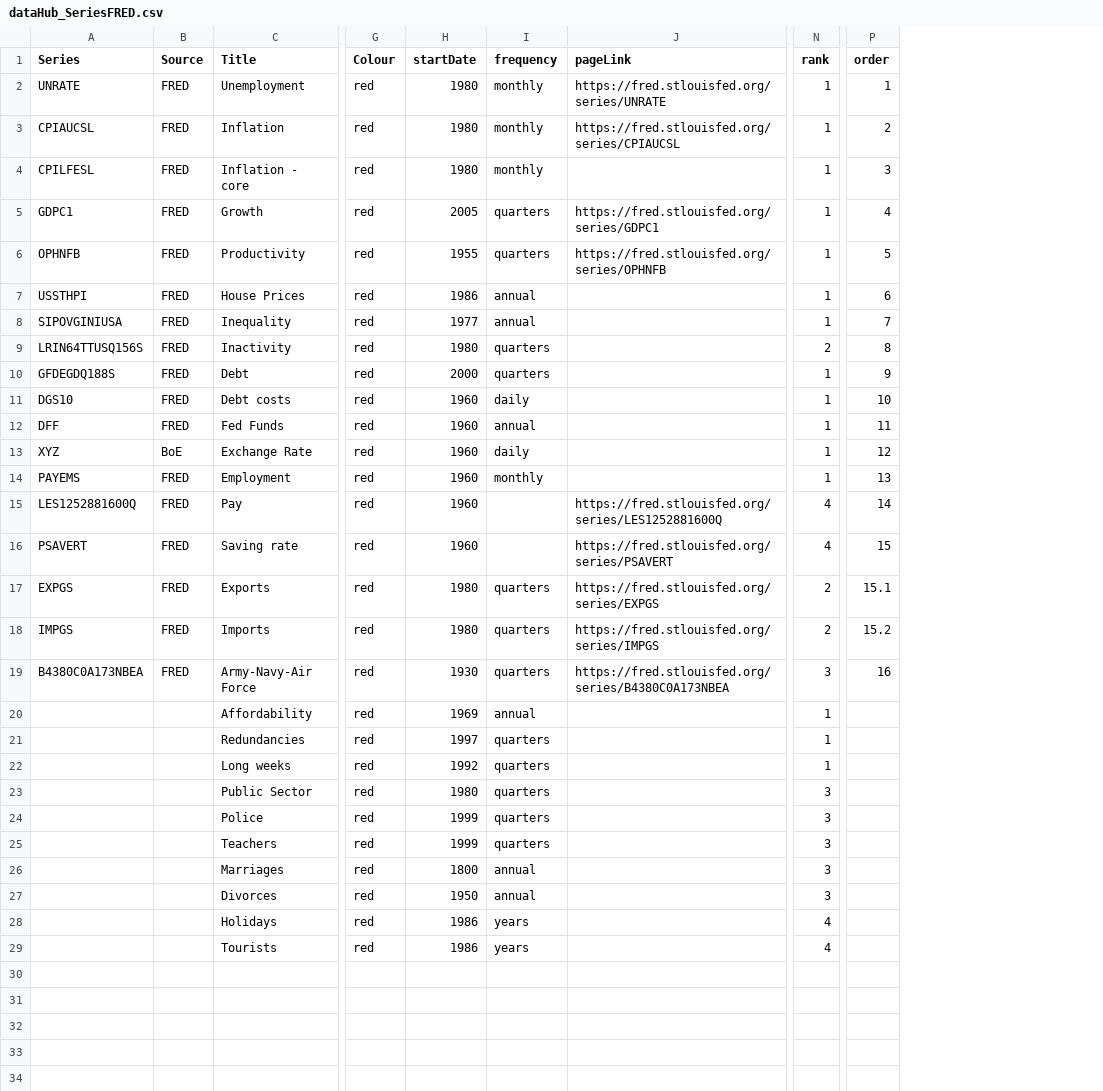
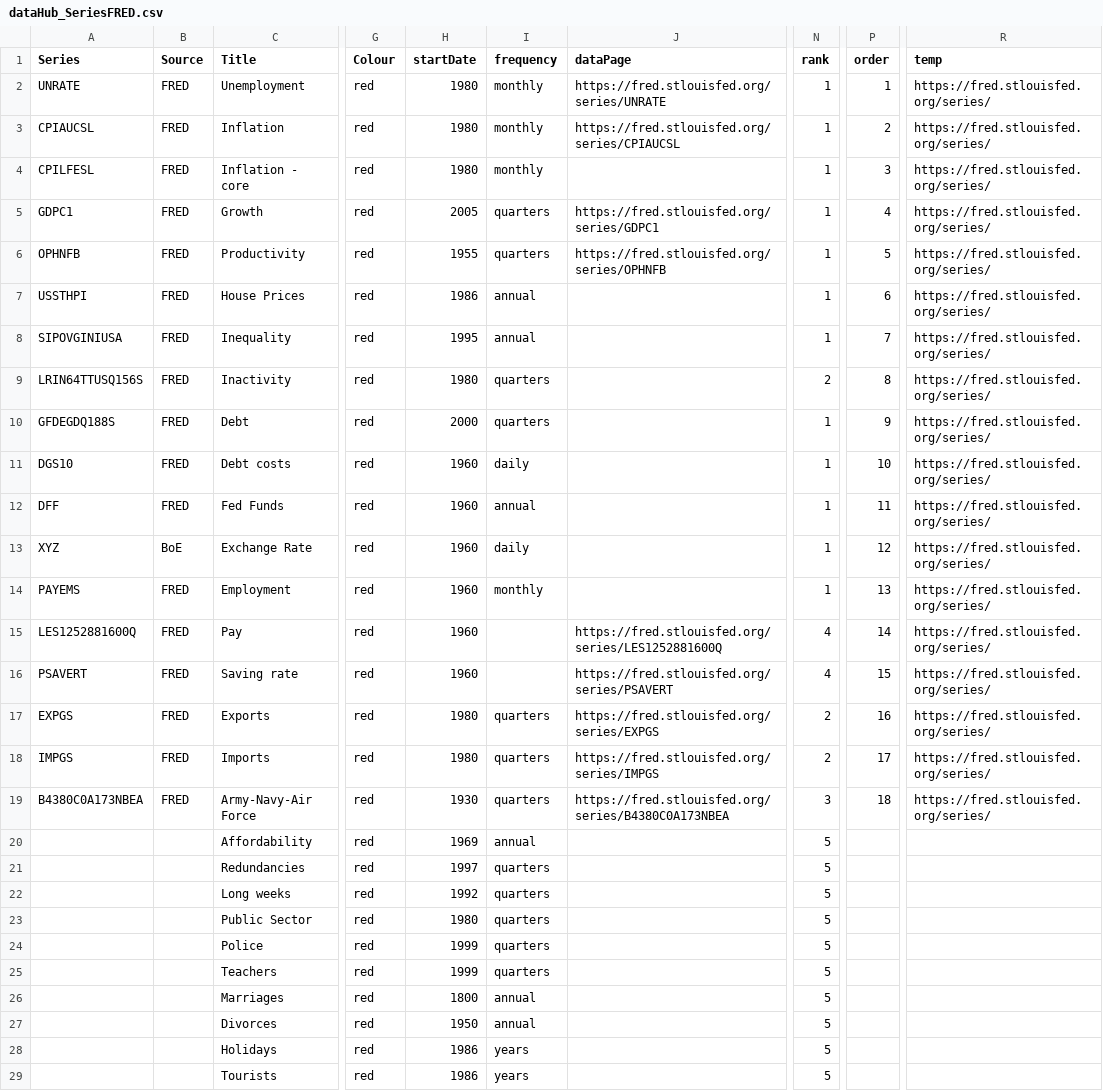
Before and after one commit to RDeconomist/RDeconomist.github.io, a CSV file: data/us/dataHub_SeriesFRED.csv, drawn as a sheet; only a part is shown, gaps mark what is left out; the diff names each change by its address in the sheet, - before the commit and + after, or states it on an @@ line.

```diff
--- a/data/us/dataHub_SeriesFRED.csv
+++ b/data/us/dataHub_SeriesFRED.csv
+column R (temp), rows 2-19: all https://fred.stlouisfed.org/series/
-J1: pageLink
+J1: dataPage
-H8 (startDate): 1977
+H8 (startDate): 1995
-P17 (order): 15.1
+P17 (order): 16
-P18 (order): 15.2
+P18 (order): 17
-P19 (order): 16
+P19 (order): 18
-N20:N22 (rank): 1
+N20:N22 (rank): 5
-N23:N27 (rank): 3
+N23:N27 (rank): 5
-N28:N29 (rank): 4
+N28:N29 (rank): 5
```
Also changed, not shown: 1 other file.
